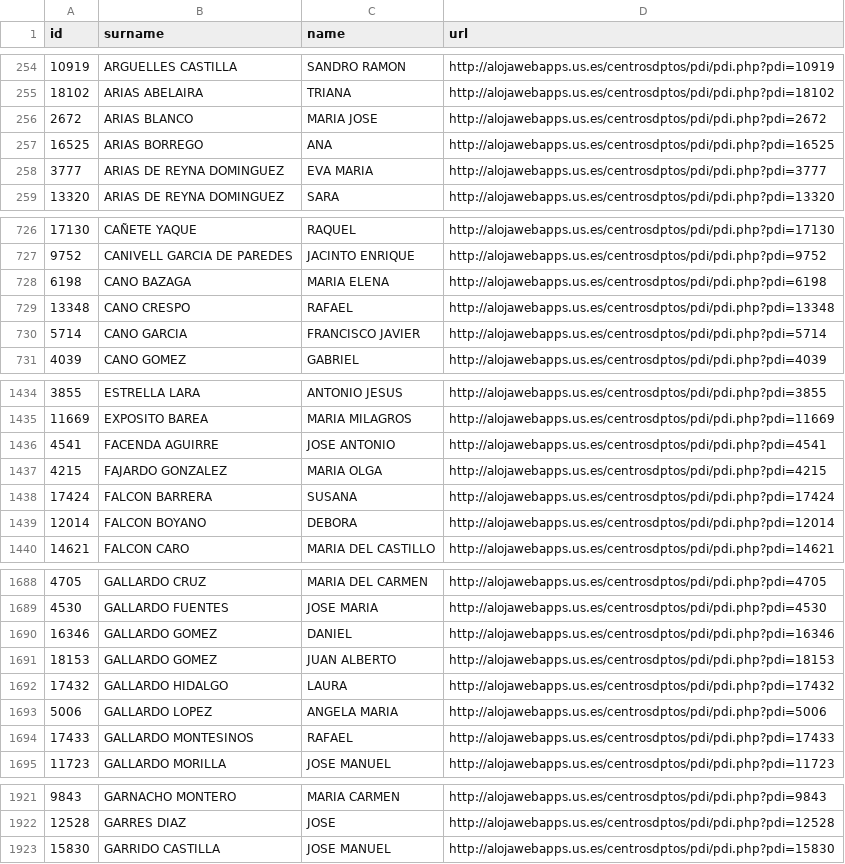
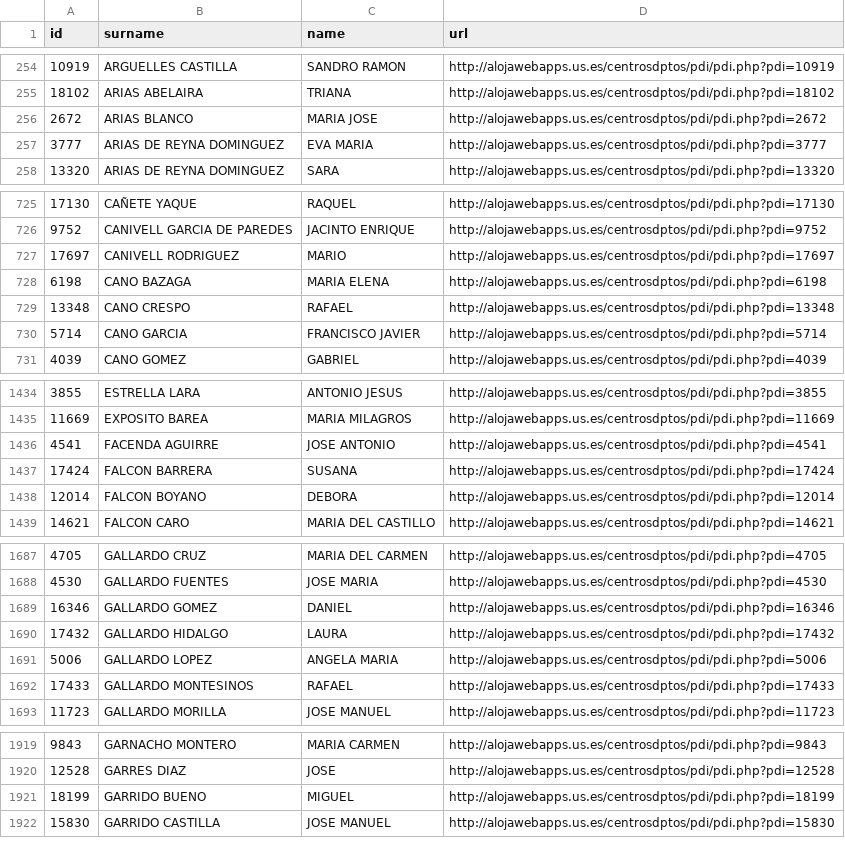
Before and after one commit to amoraschi/CollectUS, a CSV file: data.csv, drawn as a sheet; only a part is shown, gaps mark what is left out; the diff covers the shown part only.

```diff
--- a/data.csv
+++ b/data.csv
@@ -256,3 +256,2 @@ id;surname;name;url
 2672;ARIAS BLANCO;MARIA JOSE;http://alojawebapps.us.es/centrosdptos/pdi/pdi.php?pdi=2672
-16525;ARIAS BORREGO;ANA;http://alojawebapps.us.es/centrosdptos/pdi/pdi.php?pdi=16525
 3777;ARIAS DE REYNA DOMINGUEZ;EVA MARIA;http://alojawebapps.us.es/centrosdptos/pdi/pdi.php?pdi=3777
@@ -727,2 +726,3 @@ id;surname;name;url
 9752;CANIVELL GARCIA DE PAREDES;JACINTO ENRIQUE;http://alojawebapps.us.es/centrosdptos/pdi/pdi.php?pdi=9752
+17697;CANIVELL RODRIGUEZ;MARIO;http://alojawebapps.us.es/centrosdptos/pdi/pdi.php?pdi=17697
 6198;CANO BAZAGA;MARIA ELENA;http://alojawebapps.us.es/centrosdptos/pdi/pdi.php?pdi=6198
@@ -1436,3 +1436,2 @@ id;surname;name;url
 4541;FACENDA AGUIRRE;JOSE ANTONIO;http://alojawebapps.us.es/centrosdptos/pdi/pdi.php?pdi=4541
-4215;FAJARDO GONZALEZ;MARIA OLGA;http://alojawebapps.us.es/centrosdptos/pdi/pdi.php?pdi=4215
 17424;FALCON BARRERA;SUSANA;http://alojawebapps.us.es/centrosdptos/pdi/pdi.php?pdi=17424
@@ -1690,3 +1689,2 @@ id;surname;name;url
 16346;GALLARDO GOMEZ;DANIEL;http://alojawebapps.us.es/centrosdptos/pdi/pdi.php?pdi=16346
-18153;GALLARDO GOMEZ;JUAN ALBERTO;http://alojawebapps.us.es/centrosdptos/pdi/pdi.php?pdi=18153
 17432;GALLARDO HIDALGO;LAURA;http://alojawebapps.us.es/centrosdptos/pdi/pdi.php?pdi=17432
@@ -1922,2 +1920,3 @@ id;surname;name;url
 12528;GARRES DIAZ;JOSE;http://alojawebapps.us.es/centrosdptos/pdi/pdi.php?pdi=12528
+18199;GARRIDO BUENO;MIGUEL;http://alojawebapps.us.es/centrosdptos/pdi/pdi.php?pdi=18199
 15830;GARRIDO CASTILLA;JOSE MANUEL;http://alojawebapps.us.es/centrosdptos/pdi/pdi.php?pdi=15830
```
Also changed, not shown: 8 added rows, 4 removed rows and 4 moved rows elsewhere in this file, 1 other file.
